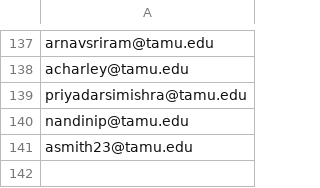
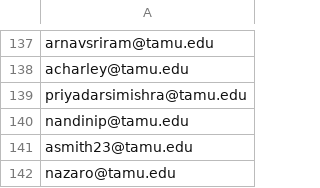
Before and after one commit to et-tran50/CSCE_606_Office_Hours_Tracker, a CSV file: lib/ta_emails.csv, drawn as a sheet; only a part is shown, gaps mark what is left out.

```diff
--- a/lib/ta_emails.csv
+++ b/lib/ta_emails.csv
@@ -141 +141,2 @@ nandinip@tamu.edu,
 asmith23@tamu.edu,
+nazaro@tamu.edu
```
Also changed, not shown: 9 other files.
